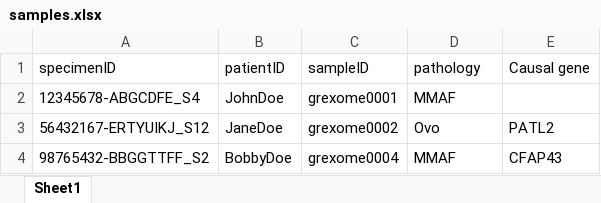
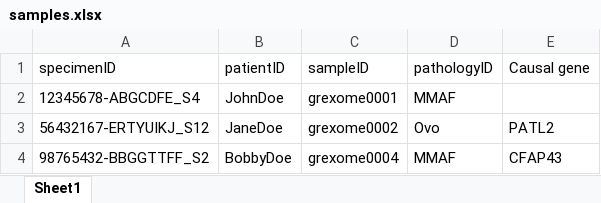
Before and after one commit to ntm/grexome-TIMC-Secondary, an Excel workbook: Documentation/samples.xlsx, sheet Sheet1, drawn as a sheet; values as stored, in another font and other column widths than the file's, no borders; the diff names each change by its address in the sheet, - before the commit and + after, or states it on an @@ line.

Commit message:
use pathologyID in all metadata files

```diff
--- a/Documentation/samples.xlsx (sheet Sheet1)
+++ b/Documentation/samples.xlsx (sheet Sheet1)
-D1: pathology
+D1: pathologyID
```
Also changed, not shown: 3 other files.
